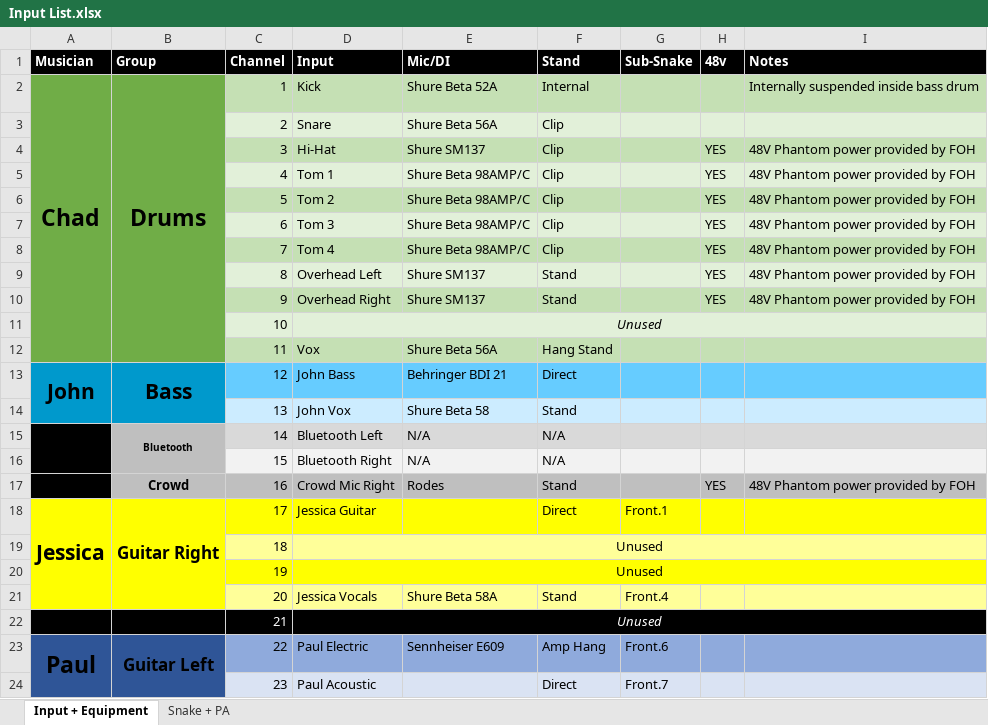
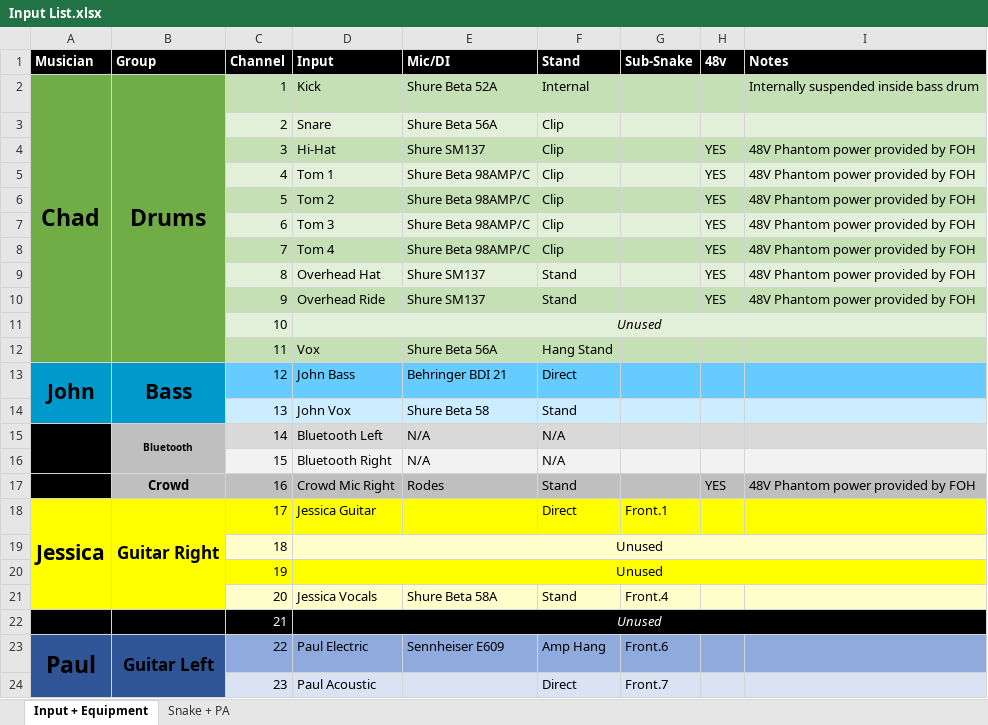
Before and after one commit to ThePerfectStrangers/TechnicalDocumentation, an Excel workbook: Input List/Input List.xlsx, sheet Input + Equipment, drawn as a sheet; only a part is shown; values as stored, in another font and other column widths than the file's, no borders; the diff names each change by its address in the sheet, - before the commit and + after, or states it on an @@ line.

Commit message:
Updated Overhead names

```diff
--- a/Input List/Input List.xlsx (sheet Input + Equipment)
+++ b/Input List/Input List.xlsx (sheet Input + Equipment)
-D9 (Input): Overhead Left
+D9 (Input): Overhead Hat
-D10 (Input): Overhead Right
+D10 (Input): Overhead Ride
-C19:I19 fill: #FFFF99
+C19:I19 fill: #FFFFCC
-C21:I21 fill: #FFFF99
+C21:I21 fill: #FFFFCC
```
Also changed, not shown: sheet Snake + PA, 3 other files.
